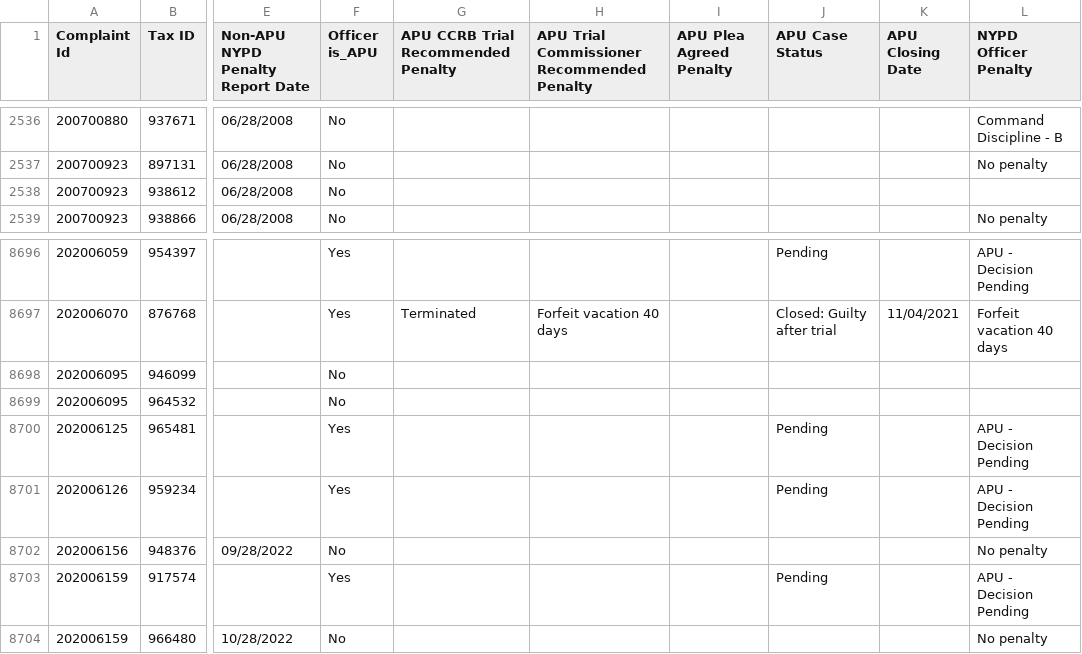
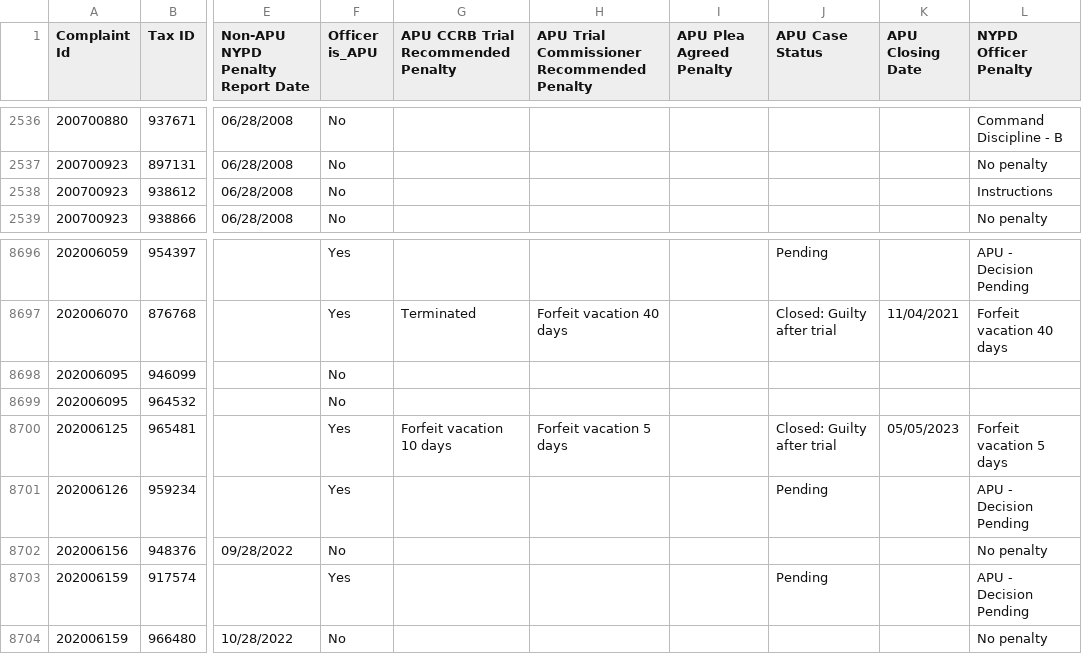
Before and after one commit to ryanwatkins/ccrb-complaints-database, a CSV file: ccrb-complaints-database-penalties.csv, drawn as a sheet; only a part is shown, gaps mark what is left out; the diff names each change by its address in the sheet, - before the commit and + after, or states it on an @@ line.

```diff
--- a/ccrb-complaints-database-penalties.csv
+++ b/ccrb-complaints-database-penalties.csv
-L2538 (NYPD Officer Penalty): (empty)
+L2538 (NYPD Officer Penalty): Instructions
-G8700: (empty)
+G8700: Forfeit vacation 10 days
-H8700: (empty)
+H8700: Forfeit vacation 5 days
-J8700 (APU Case Status): Pending
+J8700 (APU Case Status): Closed: Guilty after trial
-K8700 (APU Closing Date): (empty)
+K8700 (APU Closing Date): 05/05/2023
-L8700 (NYPD Officer Penalty): APU - Decision Pending
+L8700 (NYPD Officer Penalty): Forfeit vacation 5 days
```
